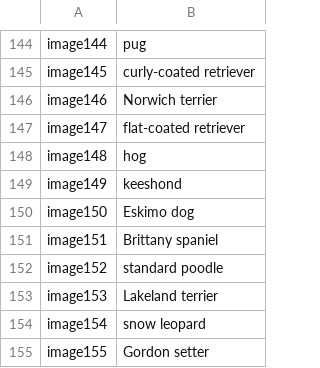
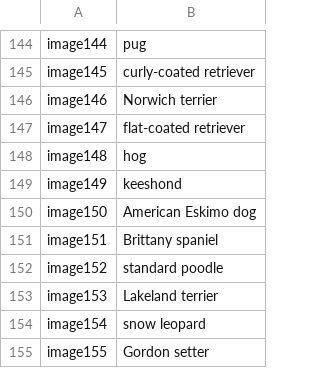
Before and after one commit to dotnet/samples, a CSV file: machine-learning/tutorials/TransferLearningTF/assets/inputs-train/inception/imagenet.csv, drawn as a sheet; only a part is shown, gaps mark what is left out.

```diff
--- a/machine-learning/tutorials/TransferLearningTF/assets/inputs-train/inception/imagenet.csv
+++ b/machine-learning/tutorials/TransferLearningTF/assets/inputs-train/inception/imagenet.csv
@@ -149,3 +149,3 @@ image148,hog
 image149,keeshond
-image150,Eskimo dog
+image150,American Eskimo dog
 image151,Brittany spaniel
```
Also changed, not shown: 6 other files.
